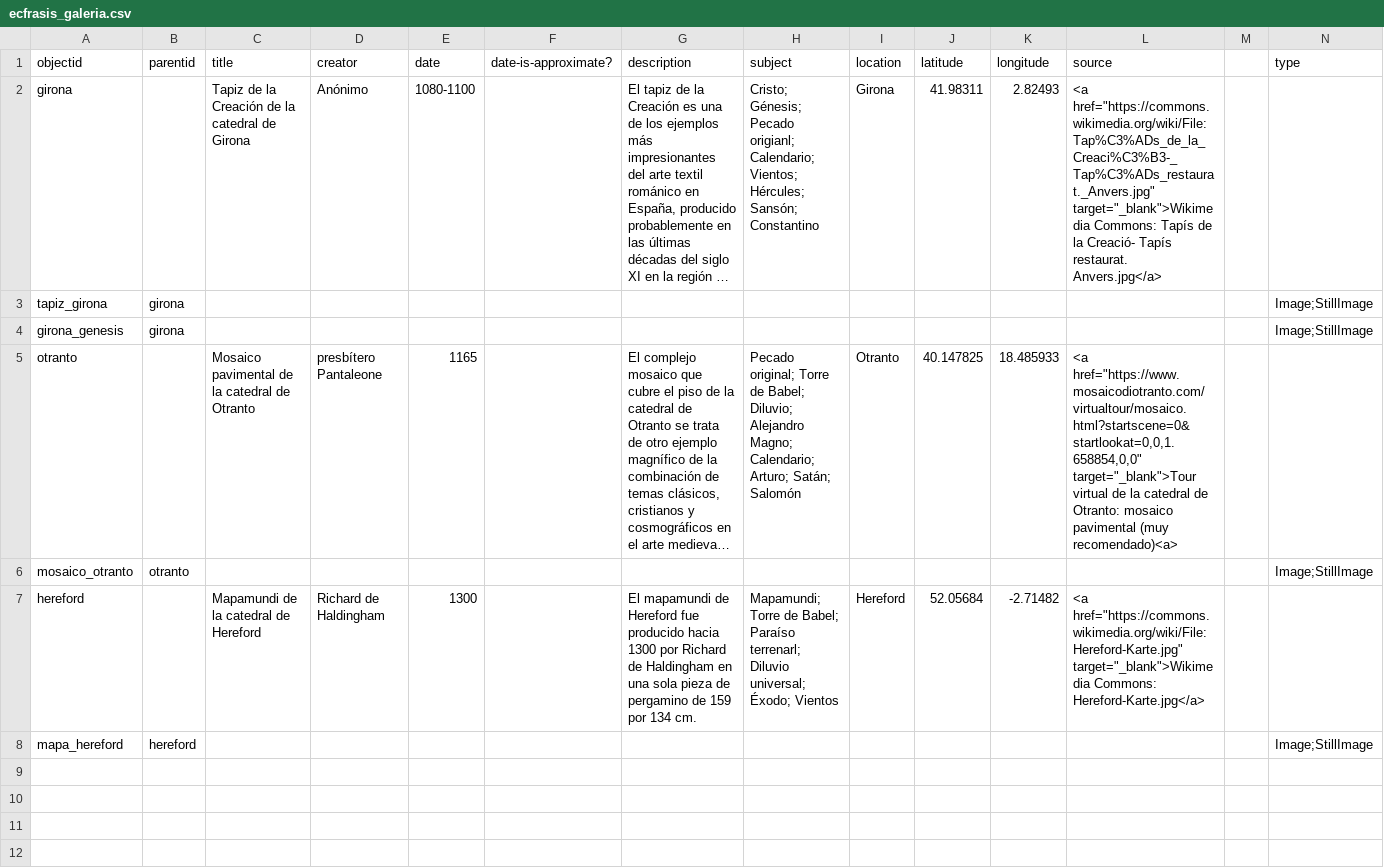
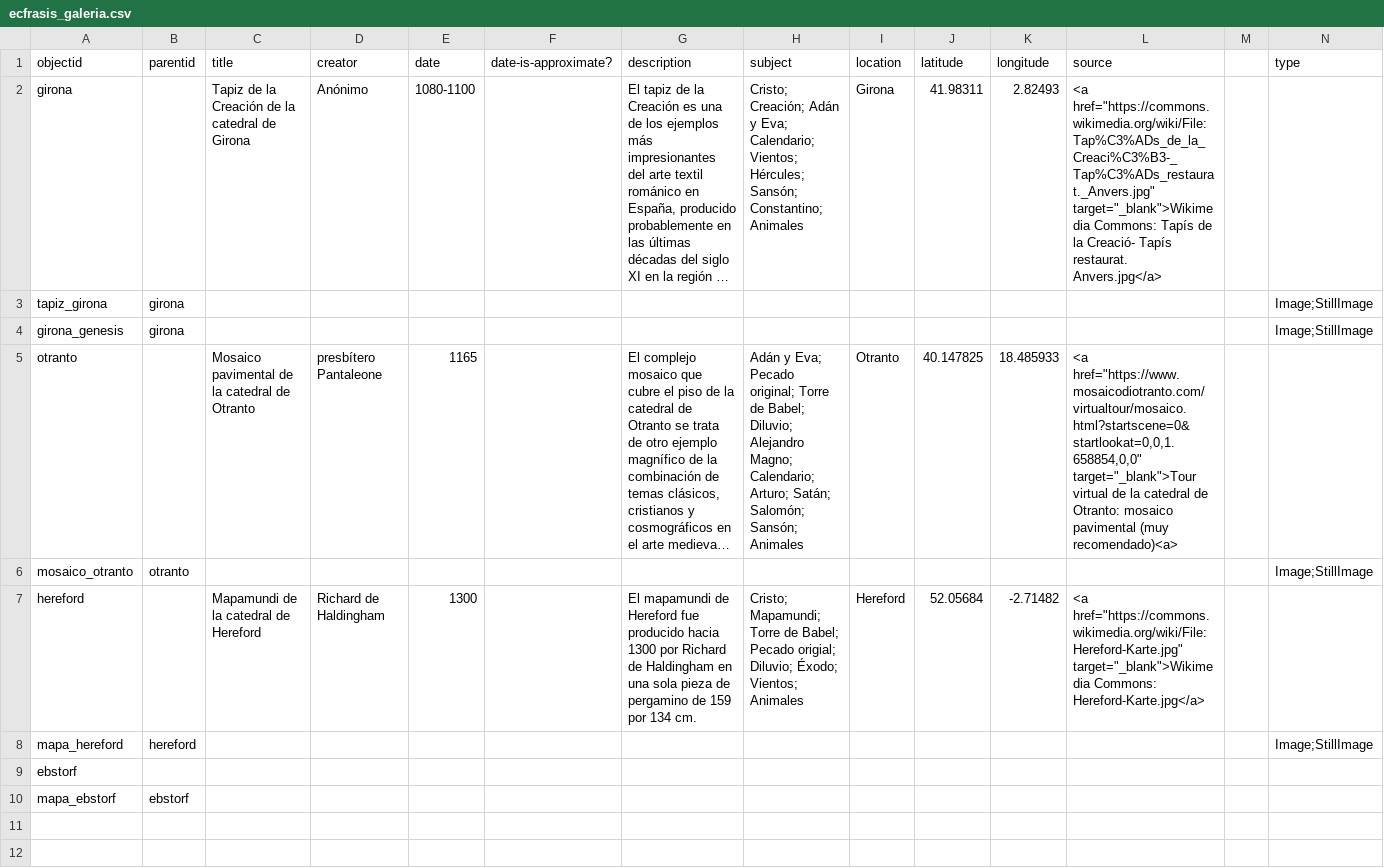
Before and after one commit to gabrielcalarco/ecfrasis.alexandre.galeria, a CSV file: _data/ecfrasis_galeria.csv, drawn as a sheet; only a part is shown; long unchanged cells end in …; rows hold the shown columns only; the diff names each change by its address in the sheet, - before the commit and + after, or states it on an @@ line.

Commit message:
mejora de temas

```diff
--- a/_data/ecfrasis_galeria.csv
+++ b/_data/ecfrasis_galeria.csv
-H2 (subject): Cristo; Génesis; Pecado origianl; Calendario; Vientos; Hércules; Sansón; Constantino
+H2 (subject): Cristo; Creación; Adán y Eva; Calendario; Vientos; Hércules; Sansón; Constantino; Animales
-H5 (subject): Pecado original; Torre de Babel; Diluvio; Alejandro Magno; Calendario; Arturo; Satán; Salomón
+H5 (subject): Adán y Eva; Pecado original; Torre de Babel; Diluvio; Alejandro Magno; Calendario; Arturo; Satán; Salomón; Sansón; Animales
-H7 (subject): Mapamundi; Torre de Babel; Paraíso terrenarl; Diluvio universal; Éxodo; Vientos
+H7 (subject): Cristo; Mapamundi; Torre de Babel; Pecado origial; Diluvio; Éxodo; Vientos; Animales
-A9 (objectid): (empty)
+A9 (objectid): ebstorf
-row 10: (empty)
+row 10: mapa_ebstorf | ebstorf
```
